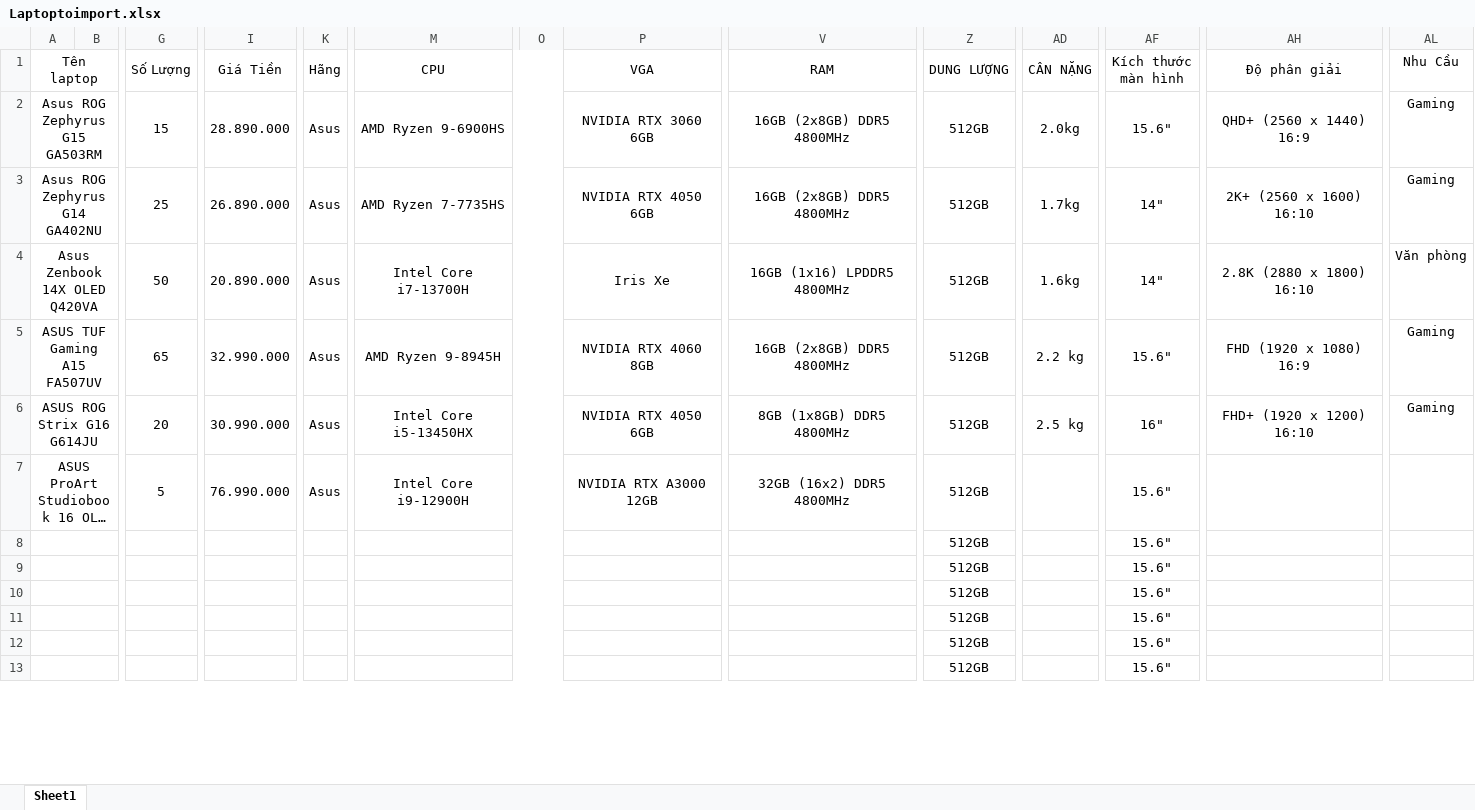
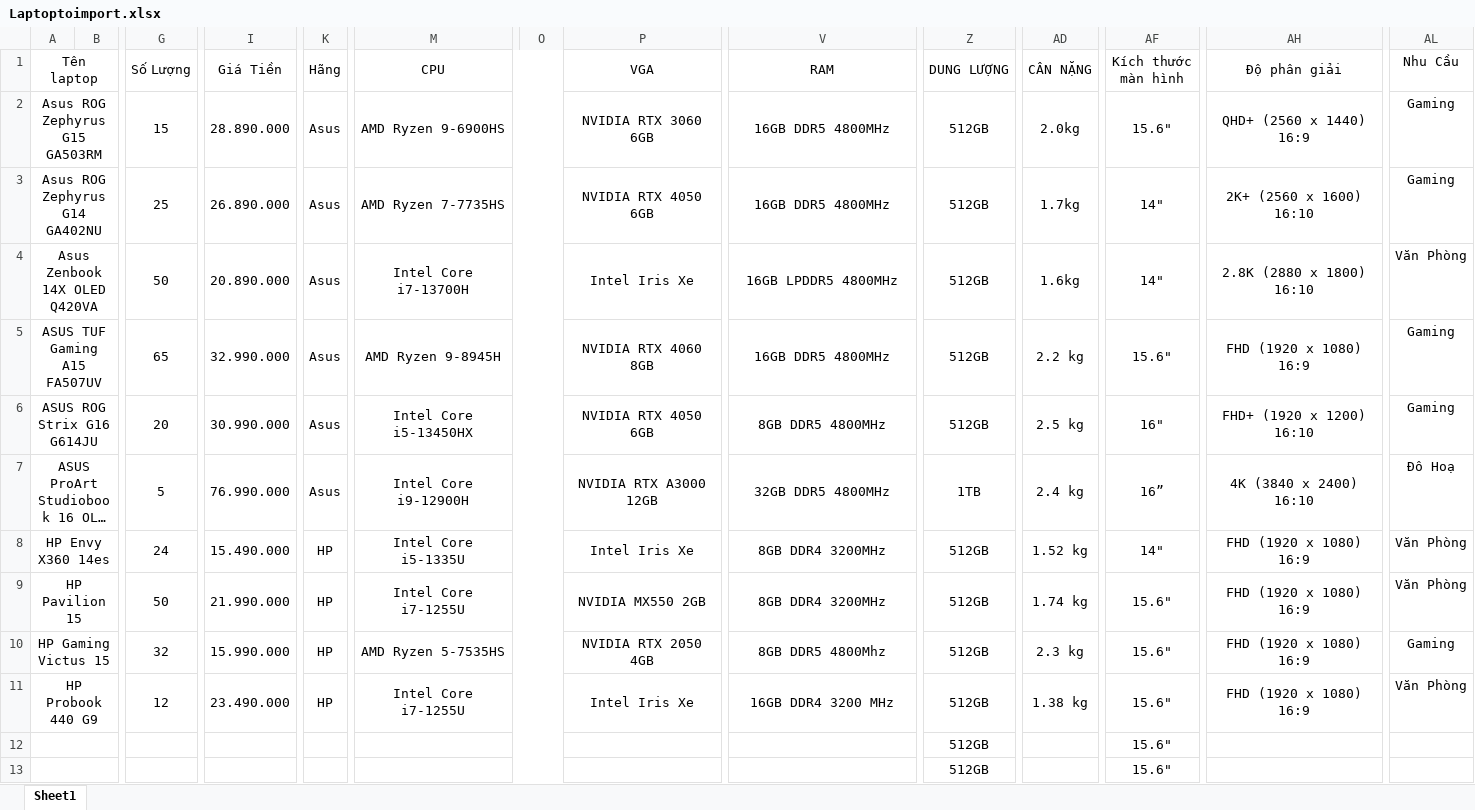
Before and after one commit to hakona311245/Web-2, an Excel workbook: Laptoptoimport.xlsx, sheet Sheet1, drawn as a sheet; only a part is shown, gaps mark what is left out; long unchanged cells end in …; values as stored, in another font and other column widths than the file's, no borders; removed rows and columns are numbered as before the commit, all else as after; rows hold the shown columns only; the diff names each change by its address in the sheet, - before the commit and + after, or states it on an @@ line.

Commit message:
More data to import

```diff
--- a/Laptoptoimport.xlsx (sheet Sheet1)
+++ b/Laptoptoimport.xlsx (sheet Sheet1)
-V2:V3 (RAM): 16GB (2x8GB) DDR5 4800MHz
+V2:V3 (RAM): 16GB DDR5 4800MHz
-P4 (VGA): Iris Xe
+P4 (VGA): Intel Iris Xe
-V4 (RAM): 16GB (1x16) LPDDR5 4800MHz
+V4 (RAM): 16GB LPDDR5 4800MHz
-AL4 (Nhu Cầu): Văn phòng
+AL4 (Nhu Cầu): Văn Phòng
-V5 (RAM): 16GB (2x8GB) DDR5 4800MHz
+V5 (RAM): 16GB DDR5 4800MHz
-V6 (RAM): 8GB (1x8GB) DDR5 4800MHz
+V6 (RAM): 8GB DDR5 4800MHz
-V7 (RAM): 32GB (16x2) DDR5 4800MHz
+V7 (RAM): 32GB DDR5 4800MHz
-Z7 (DUNG LƯỢNG): 512GB
+Z7 (DUNG LƯỢNG): 1TB
-AD7 (CÂN NẶNG): (empty)
+AD7 (CÂN NẶNG): 2.4 kg
-AF7 (Kích thước màn hình): 15.6"
+AF7 (Kích thước màn hình): 16”
-AH7 (Độ phân giải): (empty)
+AH7 (Độ phân giải): 4K (3840 x 2400) 16:10
-AL7 (Nhu Cầu): (empty)
+AL7 (Nhu Cầu): Đô Hoạ
-row 8:  |  |  |  |  |  |  |  |  | 512GB |  | 15.6"
-row 9:  |  |  |  |  |  |  |  |  | 512GB |  | 15.6"
-row 10:  |  |  |  |  |  |  |  |  | 512GB |  | 15.6"
-row 11:  |  |  |  |  |  |  |  |  | 512GB |  | 15.6"
+row 8: HP Envy X360 14es |  | 24 | 15.490.000 | HP | Intel Core i5-1335U |  | Intel Iris Xe | 8GB DDR4 3200MHz | 512GB | 1.52 kg | 14" | FHD (1920 x 1080) 16:9 | Văn Phòng
+row 9: HP Pavilion 15 |  | 50 | 21.990.000 | HP | Intel Core i7-1255U |  | NVIDIA MX550 2GB | 8GB DDR4 3200MHz | 512GB | 1.74 kg | 15.6" | FHD (1920 x 1080) 16:9 | Văn Phòng
+row 10: HP Gaming Victus 15 |  | 32 | 15.990.000 | HP | AMD Ryzen 5-7535HS |  | NVIDIA RTX 2050 4GB | 8GB DDR5 4800Mhz | 512GB | 2.3 kg | 15.6" | FHD (1920 x 1080) 16:9 | Gaming
+row 11: HP Probook 440 G9 |  | 12 | 23.490.000 | HP | Intel Core i7-1255U |  | Intel Iris Xe | 16GB DDR4 3200 MHz | 512GB | 1.38 kg | 15.6" | FHD (1920 x 1080) 16:9 | Văn Phòng
```
Also changed, not shown: 1 other file.
